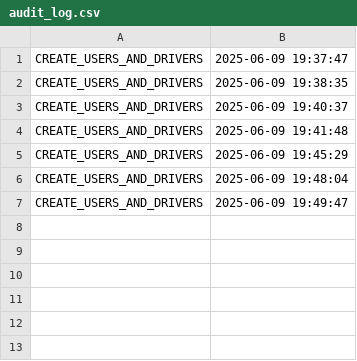
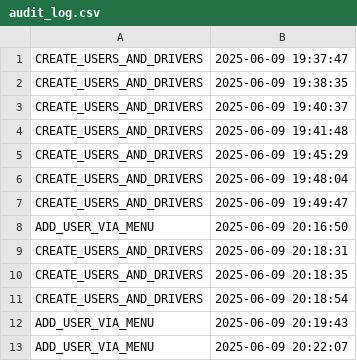
Before and after one commit to neacsumihai2005/pao_project_252, a CSV file: proiect_252/audit_log.csv, drawn as a sheet.

```diff
--- a/proiect_252/audit_log.csv
+++ b/proiect_252/audit_log.csv
@@ -7 +7,7 @@ CREATE_USERS_AND_DRIVERS,2025-06-09 19:48:04
 CREATE_USERS_AND_DRIVERS,2025-06-09 19:49:47
+ADD_USER_VIA_MENU,2025-06-09 20:16:50
+CREATE_USERS_AND_DRIVERS,2025-06-09 20:18:31
+CREATE_USERS_AND_DRIVERS,2025-06-09 20:18:35
+CREATE_USERS_AND_DRIVERS,2025-06-09 20:18:54
+ADD_USER_VIA_MENU,2025-06-09 20:19:43
+ADD_USER_VIA_MENU,2025-06-09 20:22:07
```
Also changed, not shown: 30 other files.
